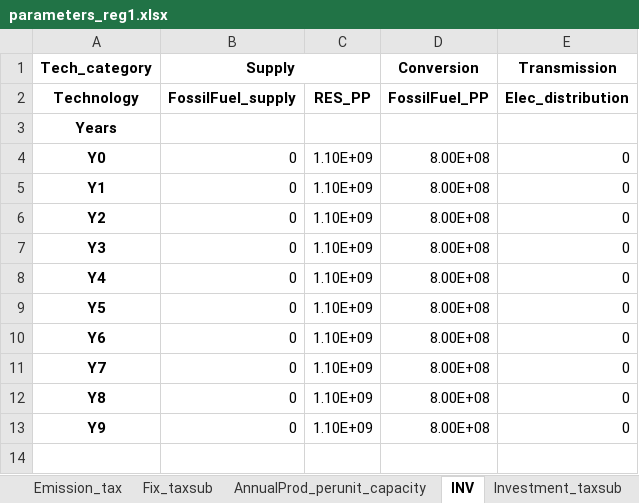
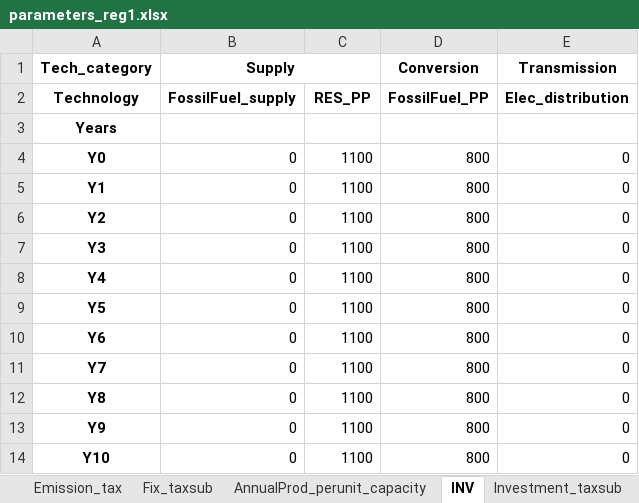
Before and after one commit to SESAM-Polimi/Hypatia-polimi, an Excel workbook: hypatia/examples/Atlantis/parameters/parameters_reg1.xlsx, sheet INV, drawn as a sheet; values as stored, in another font and other column widths than the file's, no borders; the diff names each change by its address in the sheet, - before the commit and + after, or states it on an @@ line.

```diff
--- a/hypatia/examples/Atlantis/parameters/parameters_reg1.xlsx (sheet INV)
+++ b/hypatia/examples/Atlantis/parameters/parameters_reg1.xlsx (sheet INV)
-C4:C13: 1.10E+09
+C4:C13: 1100
-D4:D13 (Conversion): 8.00E+08
+D4:D13 (Conversion): 800
+row 14: Y10 | 0 | 1100 | 800 | 0
```
Also changed, not shown: sheet Demand, sheet capacity_factor_resource, sheet Residual_capacity, sheet F_OM, sheet V_OM, sheet Specific_emission, 27 more sheets, other sheet tabs, hypatia/examples/Atlantis/sets/global.xlsx, 8 other files.
